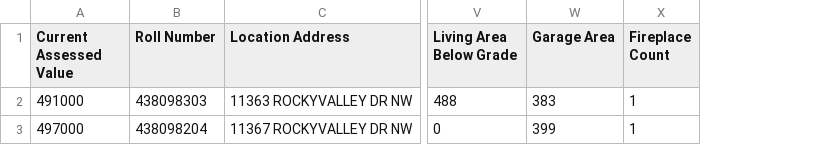
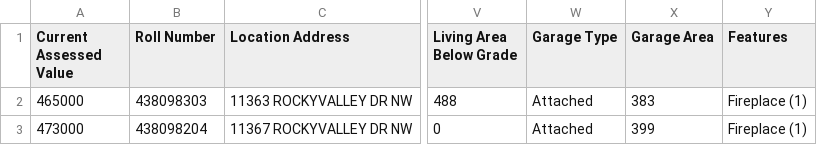
Before and after one commit to TaxReformYYC/report-generator-2021, a CSV file: spec/aruba_data/expected_consolidated.csv, drawn as a sheet; only a part is shown, gaps mark what is left out; removed rows and columns are numbered as before the commit, all else as after; the diff names each change by its address in the sheet, - before the commit and + after, or states it on an @@ line.

```diff
--- a/spec/aruba_data/expected_consolidated.csv
+++ b/spec/aruba_data/expected_consolidated.csv
+column W (Garage Type), rows 2-3: Attached | Attached
-column X (Fireplace Count), rows 2-3: 1 | 1
+column Y (Features), rows 2-3: Fireplace (1) | Fireplace (1)
-A2 (Current Assessed Value): 491000
+A2 (Current Assessed Value): 465000
-A3 (Current Assessed Value): 497000
+A3 (Current Assessed Value): 473000
```
Also changed, not shown: spec/aruba_data/consolidated.csv, spec/aruba_data/consolidated_for_filter.csv, 4 other files.
